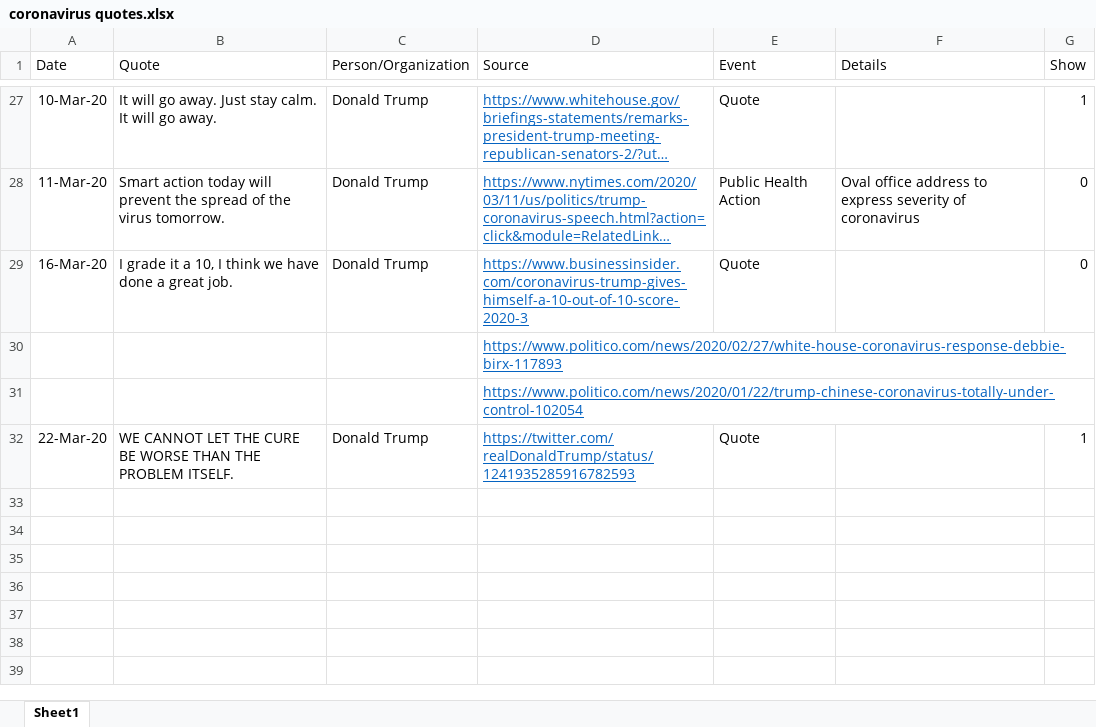
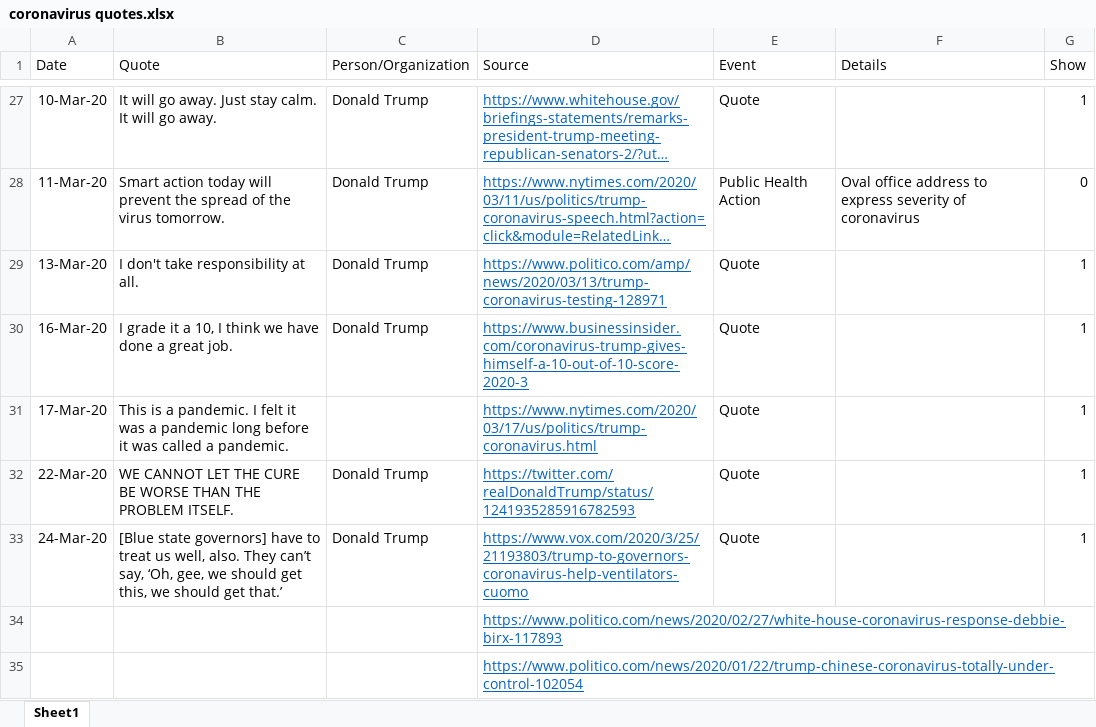
Before and after one commit to tgwhite/Public_Policy, an Excel workbook: Projects/COVID-19/data/coronavirus quotes.xlsx, sheet Sheet1, drawn as a sheet; only a part is shown, gaps mark what is left out; long unchanged cells end in …; values as stored, in another font and other column widths than the file's, no borders; addresses are those after the commit; the diff names each change by its address in the sheet, - before the commit and + after, or states it on an @@ line.

```diff
--- a/Projects/COVID-19/data/coronavirus quotes.xlsx (sheet Sheet1)
+++ b/Projects/COVID-19/data/coronavirus quotes.xlsx (sheet Sheet1)
+row 29: 13-Mar-20 | I don't take responsibility at all. | Donald Trump | https://www.politico.com/amp/news/2020/03/13/trump-coronavirus-testing-128971 | Quote |  | 1
-G30 (Show): 0
+G30 (Show): 1
+row 31: 17-Mar-20 | This is a pandemic. I felt it was a pandemic long before it was called a pandemic. |  | https://www.nytimes.com/2020/03/17/us/politics/trump-coronavirus.html | Quote |  | 1
+row 33: 24-Mar-20 | [Blue state governors] have to treat us well, also. They can’t say, ‘Oh, gee, we should get this, we should get that.’ | Donald Trump | https://www.vox.com/2020/3/25/21193803/trump-to-governors-coronavirus-help-ventilators-cuomo | Quote |  | 1
```
Also changed, not shown: 14 other files.
